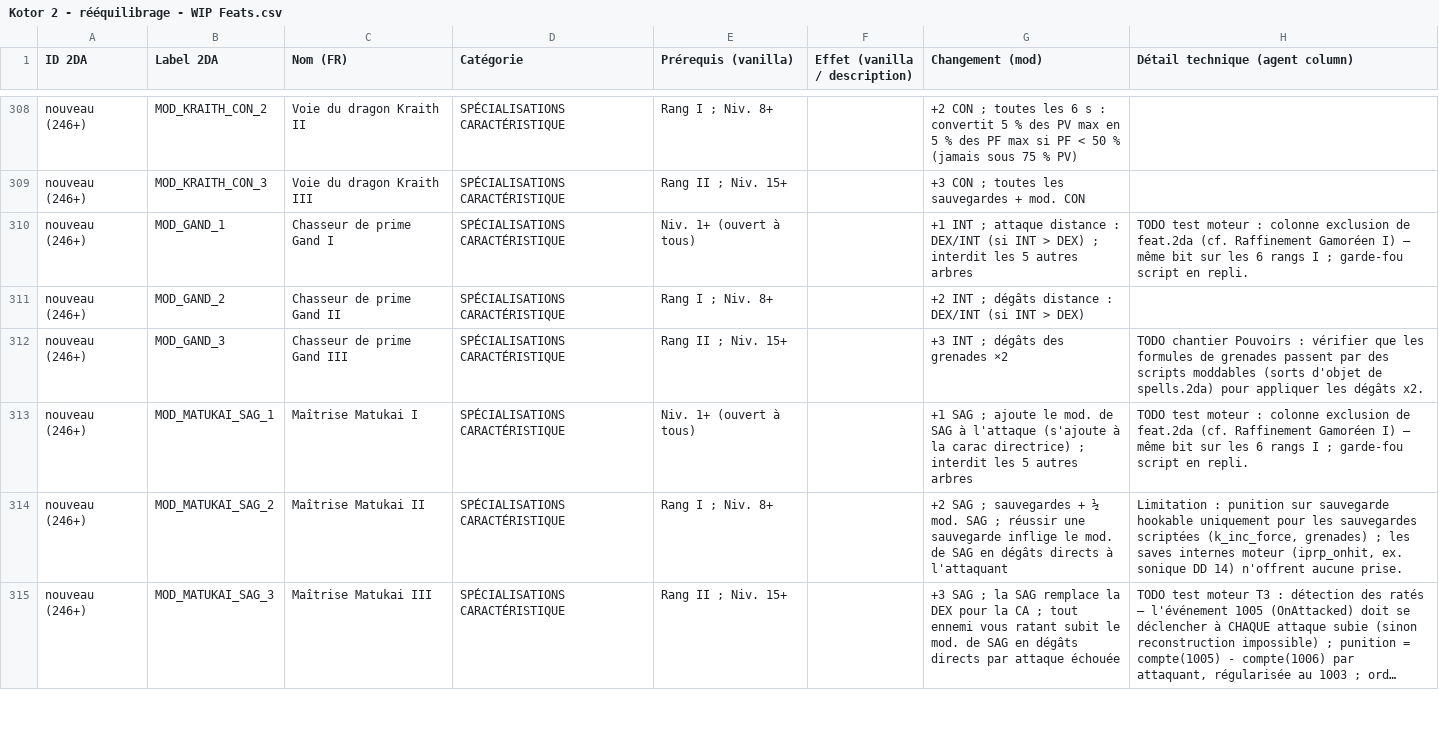
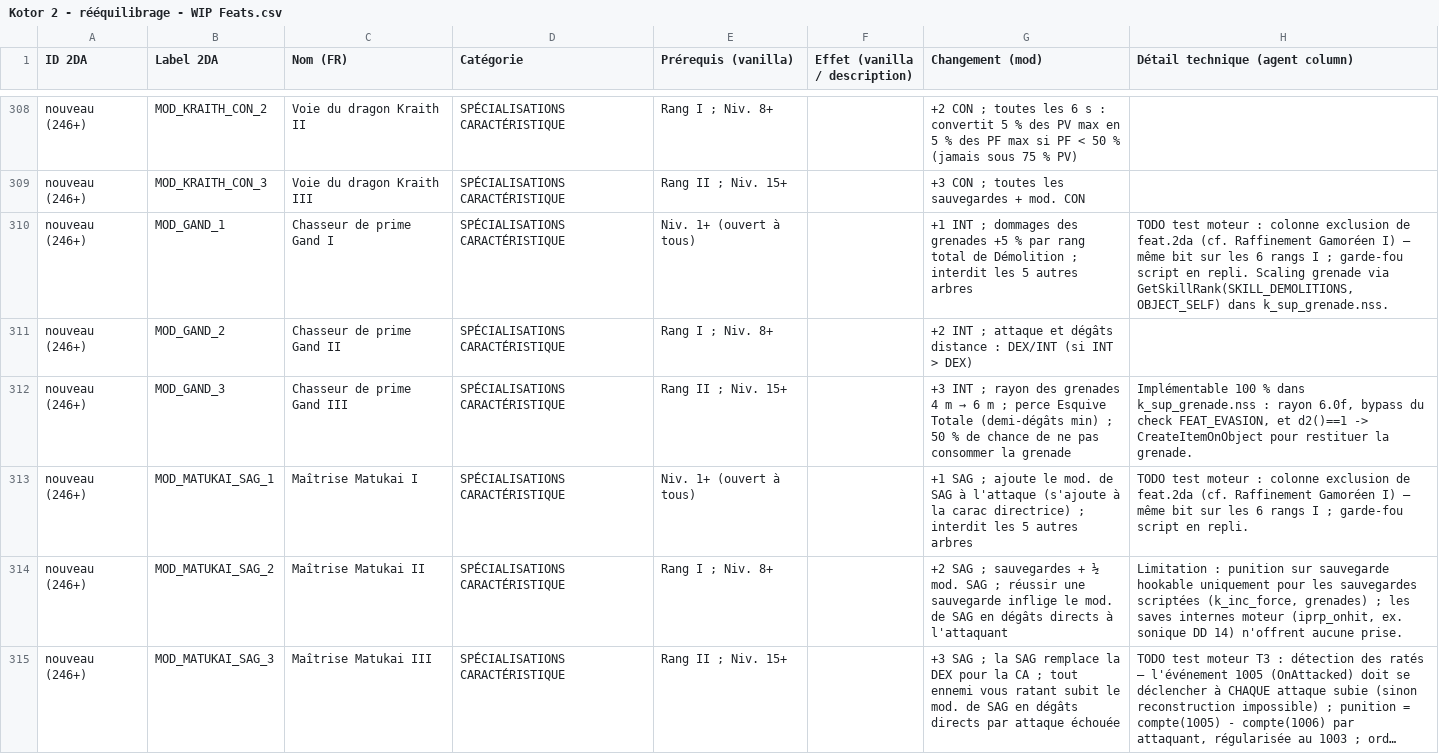
Before and after one commit to Tyraen1er/D20_Overhaul_KotOR_2, a CSV file: Kotor 2 - rééquilibrage - WIP Feats.csv, drawn as a sheet; only a part is shown, gaps mark what is left out; long unchanged cells end in ….

```diff
--- a/Kotor 2 - rééquilibrage - WIP Feats.csv
+++ b/Kotor 2 - rééquilibrage - WIP Feats.csv
@@ -315,5 +315,5 @@ nouveau (246+),MOD_KRAITH_CON_2,Voie du dragon Kraith II,SPÉCIALISATIONS CARACT
 nouveau (246+),MOD_KRAITH_CON_3,Voie du dragon Kraith III,SPÉCIALISATIONS CARACTÉRISTIQUE,Rang II ; Niv. 15+,,+3 CON ; toutes les sauvegardes + mod. CON,
-nouveau (246+),MOD_GAND_1,Chasseur de prime Gand I,SPÉCIALISATIONS CARACTÉRISTIQUE,Niv. 1+ (ouvert à tous),,+1 INT ; attaque distance : DEX/INT (si INT > DEX) ; interdit les 5 autres arbres,"TODO test moteur : colonne exclusion de feat.2da (cf. Raffinement Gamoréen I) — même bit sur les 6 rangs I ; garde-fou script en repli."
-nouveau (246+),MOD_GAND_2,Chasseur de prime Gand II,SPÉCIALISATIONS CARACTÉRISTIQUE,Rang I ; Niv. 8+,,+2 INT ; dégâts distance : DEX/INT (si INT > DEX),
-nouveau (246+),MOD_GAND_3,Chasseur de prime Gand III,SPÉCIALISATIONS CARACTÉRISTIQUE,Rang II ; Niv. 15+,,+3 INT ; dégâts des grenades ×2,"TODO chantier Pouvoirs : vérifier que les formules de grenades passent par des scripts moddables (sorts d'objet de spells.2da) pour appliquer les dégâts x2."
+nouveau (246+),MOD_GAND_1,Chasseur de prime Gand I,SPÉCIALISATIONS CARACTÉRISTIQUE,Niv. 1+ (ouvert à tous),,+1 INT ; dommages des grenades +5 % par rang total de Démolition ; interdit les 5 autres arbres,"TODO test moteur : colonne exclusion de feat.2da (cf. Raffinement Gamoréen I) — même bit sur les 6 rangs I ; garde-fou script en repli. Scaling grenade via GetSkillRank(SKILL_DEMOLITIONS, OBJECT_SELF) dans k_sup_grenade.nss."
+nouveau (246+),MOD_GAND_2,Chasseur de prime Gand II,SPÉCIALISATIONS CARACTÉRISTIQUE,Rang I ; Niv. 8+,,+2 INT ; attaque et dégâts distance : DEX/INT (si INT > DEX),
+nouveau (246+),MOD_GAND_3,Chasseur de prime Gand III,SPÉCIALISATIONS CARACTÉRISTIQUE,Rang II ; Niv. 15+,,+3 INT ; rayon des grenades 4 m → 6 m ; perce Esquive Totale (demi-dégâts min) ; 50 % de chance de ne pas consommer la grenade,"Implémentable 100 % dans k_sup_grenade.nss : rayon 6.0f, bypass du check FEAT_EVASION, et d2()==1 -> CreateItemOnObject pour restituer la grenade."
 nouveau (246+),MOD_MATUKAI_SAG_1,Maîtrise Matukai I,SPÉCIALISATIONS CARACTÉRISTIQUE,Niv. 1+ (ouvert à tous),,+1 SAG ; ajoute le mod. de SAG à l'attaque (s'ajoute à la carac directrice) ; interdit les 5 autres arbres,"TODO test moteur : colonne exclusion de feat.2da (cf. Raffinement Gamoréen I) — même bit sur les 6 rangs I ; garde-fou script en repli."
```
Also changed, not shown: Kotor 2 - rééquilibrage - spé carac.csv, 7 other files.
